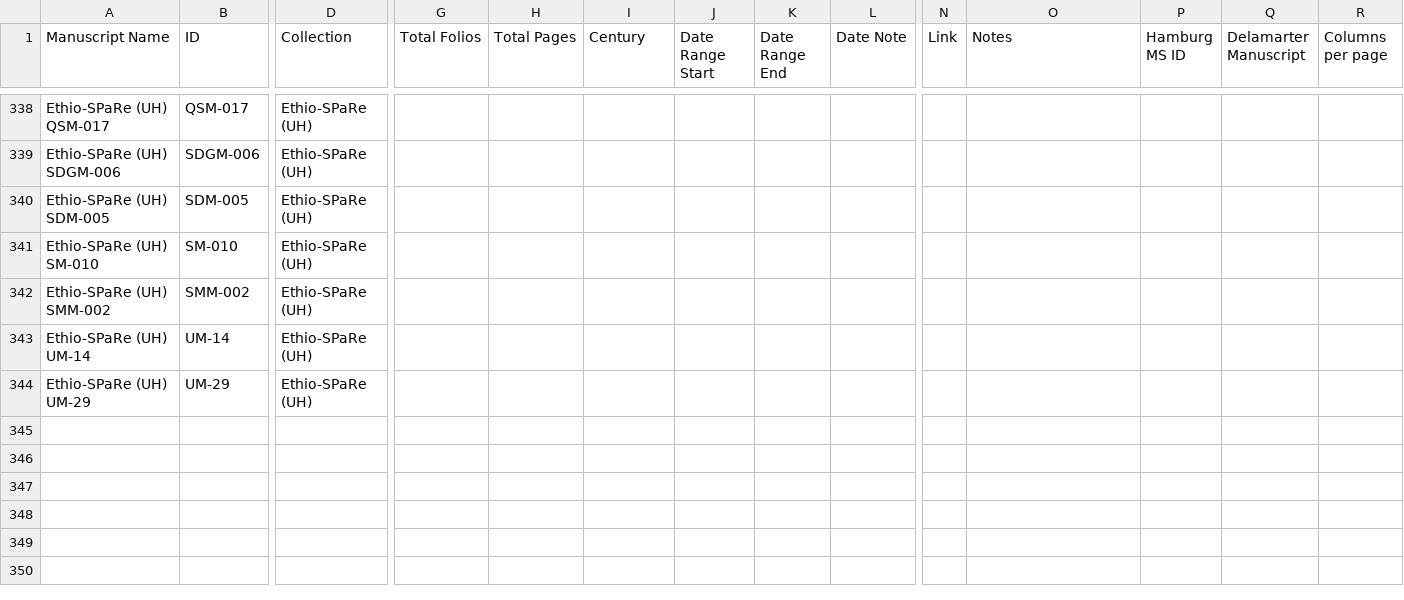
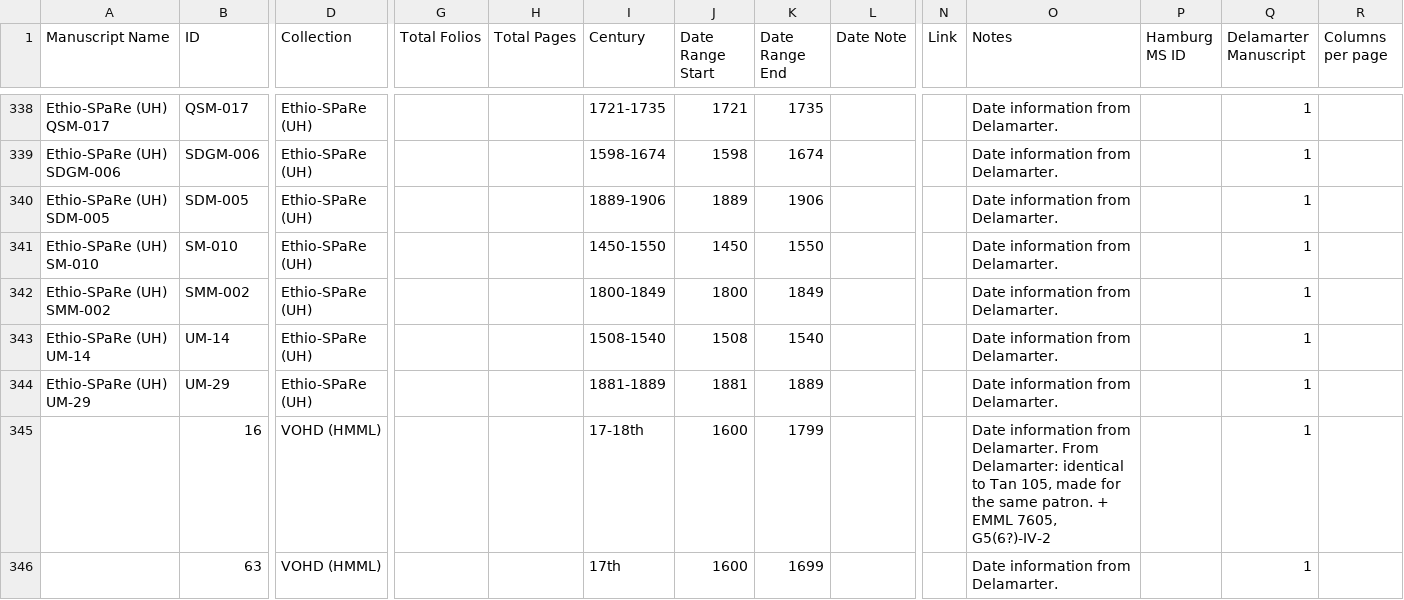
Before and after one commit to Princeton-CDH/pemm-data, a CSV file: data/manuscript.csv, drawn as a sheet; only a part is shown, gaps mark what is left out; rows hold the shown columns only; the diff covers the shown part only; the diff names each change by its address in the sheet, - before the commit and + after, or states it on an @@ line.

```diff
--- a/data/manuscript.csv
+++ b/data/manuscript.csv
-I338 (Century): (empty)
+I338 (Century): 1721-1735
-J338 (Date Range Start): (empty)
+J338 (Date Range Start): 1721
-K338 (Date Range End): (empty)
+K338 (Date Range End): 1735
-O338:O344 (Notes): (empty)
+O338:O344 (Notes): Date information from Delamarter.
-Q338:Q344 (Delamarter Manuscript): (empty)
+Q338:Q344 (Delamarter Manuscript): 1
-I339 (Century): (empty)
+I339 (Century): 1598-1674
-J339 (Date Range Start): (empty)
+J339 (Date Range Start): 1598
-K339 (Date Range End): (empty)
+K339 (Date Range End): 1674
-I340 (Century): (empty)
+I340 (Century): 1889-1906
-J340 (Date Range Start): (empty)
+J340 (Date Range Start): 1889
-K340 (Date Range End): (empty)
+K340 (Date Range End): 1906
-I341 (Century): (empty)
+I341 (Century): 1450-1550
-J341 (Date Range Start): (empty)
+J341 (Date Range Start): 1450
-K341 (Date Range End): (empty)
+K341 (Date Range End): 1550
-I342 (Century): (empty)
+I342 (Century): 1800-1849
-J342 (Date Range Start): (empty)
+J342 (Date Range Start): 1800
-K342 (Date Range End): (empty)
+K342 (Date Range End): 1849
-I343 (Century): (empty)
+I343 (Century): 1508-1540
-J343 (Date Range Start): (empty)
+J343 (Date Range Start): 1508
-K343 (Date Range End): (empty)
+K343 (Date Range End): 1540
-I344 (Century): (empty)
+I344 (Century): 1881-1889
-J344 (Date Range Start): (empty)
+J344 (Date Range Start): 1881
-K344 (Date Range End): (empty)
+K344 (Date Range End): 1889
+row 345:  | 16 | VOHD (HMML) |  |  | 17-18th | 1600 | 1799 |  |  | Date information from Delamarter. From Delamarter: identical to Tan 105, made for the same patron. + EMML 7605, G5(6?)-IV-2 |  | 1
+row 346:  | 63 | VOHD (HMML) |  |  | 17th | 1600 | 1699 |  |  | Date information from Delamarter. |  | 1
```
Also changed, not shown: 14 added rows and 80 edited cells elsewhere in this file, data/collection.csv.
